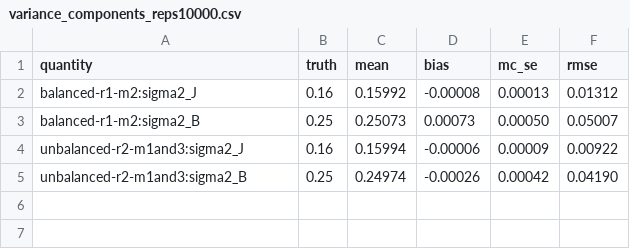
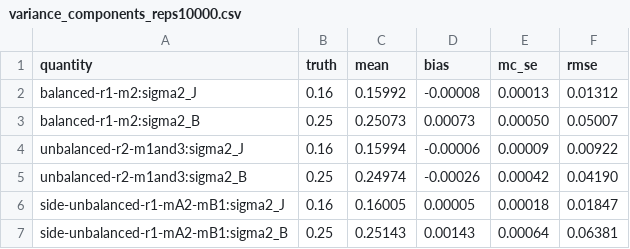
Before and after one commit to Mnzrabusham/eval-harness, a CSV file: validation/results/variance_components_reps10000.csv, drawn as a sheet.

Commit message:
Updated 10K validation simulation

```diff
--- a/validation/results/variance_components_reps10000.csv
+++ b/validation/results/variance_components_reps10000.csv
@@ -5 +5,3 @@ unbalanced-r2-m1and3:sigma2_J,0.16,0.15994,-0.00006,0.00009,0.00922
 unbalanced-r2-m1and3:sigma2_B,0.25,0.24974,-0.00026,0.00042,0.04190
+side-unbalanced-r1-mA2-mB1:sigma2_J,0.16,0.16005,0.00005,0.00018,0.01847
+side-unbalanced-r1-mA2-mB1:sigma2_B,0.25,0.25143,0.00143,0.00064,0.06381
```
